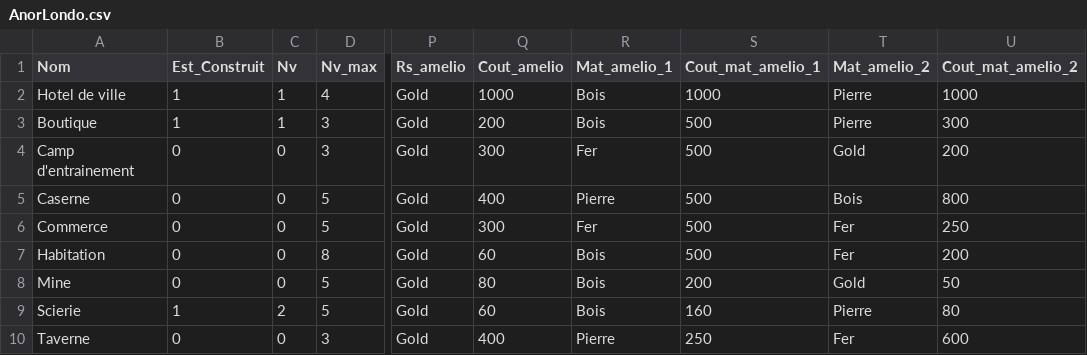
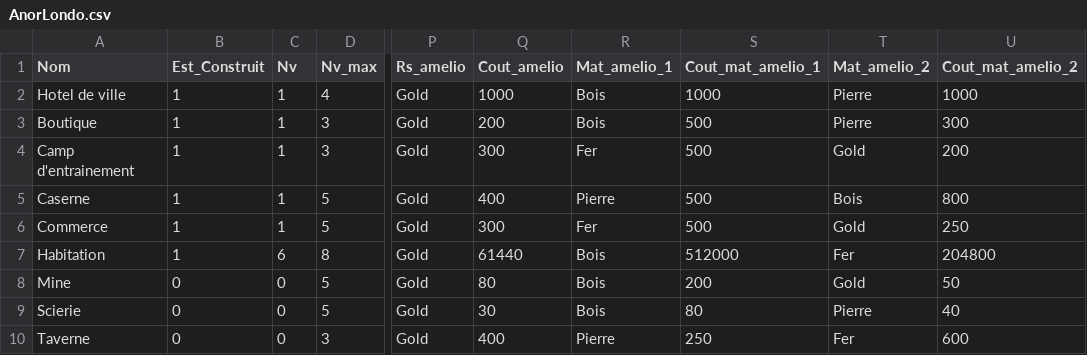
Before and after one commit to JusDeFruits1/KingOfNation, a CSV file: KingOfNation/CSV/AnorLondo.csv, drawn as a sheet; only a part is shown, gaps mark what is left out; the diff names each change by its address in the sheet, - before the commit and + after, or states it on an @@ line.

```diff
--- a/KingOfNation/CSV/AnorLondo.csv
+++ b/KingOfNation/CSV/AnorLondo.csv
-B4:B7 (Est_Construit): 0
+B4:B7 (Est_Construit): 1
-C4:C6 (Nv): 0
+C4:C6 (Nv): 1
-T6 (Mat_amelio_2): Fer
+T6 (Mat_amelio_2): Gold
-C7 (Nv): 0
+C7 (Nv): 6
-Q7 (Cout_amelio): 60
+Q7 (Cout_amelio): 61440
-S7 (Cout_mat_amelio_1): 500
+S7 (Cout_mat_amelio_1): 512000
-U7 (Cout_mat_amelio_2): 200
+U7 (Cout_mat_amelio_2): 204800
-B9 (Est_Construit): 1
+B9 (Est_Construit): 0
-C9 (Nv): 2
+C9 (Nv): 0
-Q9 (Cout_amelio): 60
+Q9 (Cout_amelio): 30
-S9 (Cout_mat_amelio_1): 160
+S9 (Cout_mat_amelio_1): 80
-U9 (Cout_mat_amelio_2): 80
+U9 (Cout_mat_amelio_2): 40
```
Also changed, not shown: 25 other files.
